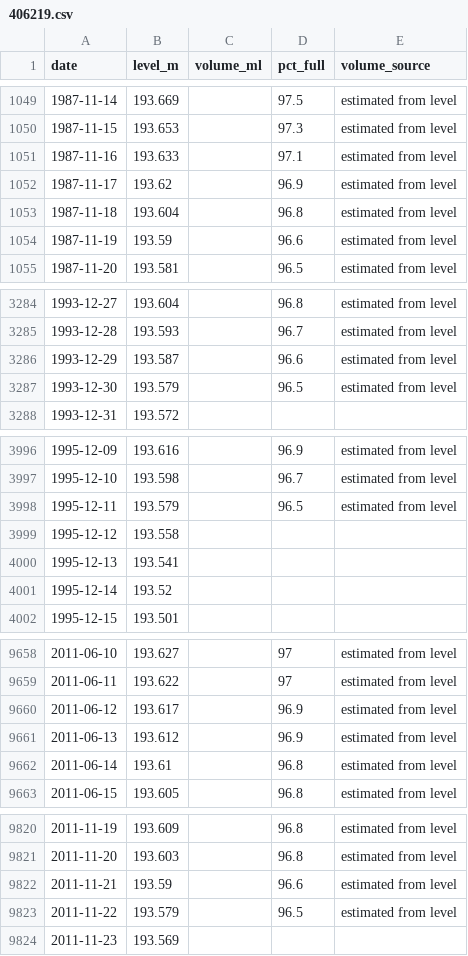
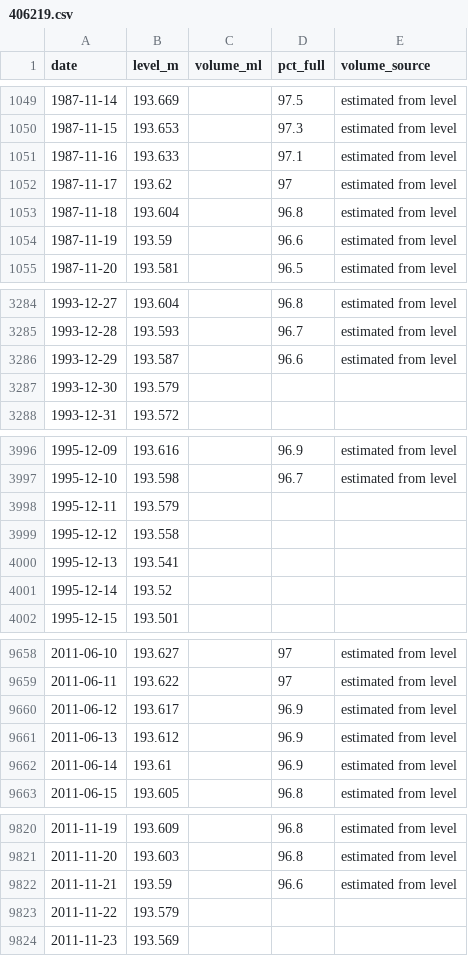
Before and after one commit to JLA92-bit/joshmakesgames-site, a CSV file: river-watch/data/storage/406219.csv, drawn as a sheet; only a part is shown, gaps mark what is left out; the diff covers the shown part only.

```diff
--- a/river-watch/data/storage/406219.csv
+++ b/river-watch/data/storage/406219.csv
@@ -1051,3 +1051,3 @@ date,level_m,volume_ml,pct_full,volume_source
 1987-11-16,193.633,,97.1,estimated from level
-1987-11-17,193.62,,96.9,estimated from level
+1987-11-17,193.62,,97,estimated from level
 1987-11-18,193.604,,96.8,estimated from level
@@ -3286,3 +3286,3 @@ date,level_m,volume_ml,pct_full,volume_source
 1993-12-29,193.587,,96.6,estimated from level
-1993-12-30,193.579,,96.5,estimated from level
+1993-12-30,193.579,,,
 1993-12-31,193.572,,,
@@ -3997,3 +3997,3 @@ date,level_m,volume_ml,pct_full,volume_source
 1995-12-10,193.598,,96.7,estimated from level
-1995-12-11,193.579,,96.5,estimated from level
+1995-12-11,193.579,,,
 1995-12-12,193.558,,,
@@ -9661,3 +9661,3 @@ date,level_m,volume_ml,pct_full,volume_source
 2011-06-13,193.612,,96.9,estimated from level
-2011-06-14,193.61,,96.8,estimated from level
+2011-06-14,193.61,,96.9,estimated from level
 2011-06-15,193.605,,96.8,estimated from level
@@ -9822,3 +9822,3 @@ date,level_m,volume_ml,pct_full,volume_source
 2011-11-21,193.59,,96.6,estimated from level
-2011-11-22,193.579,,96.5,estimated from level
+2011-11-22,193.579,,,
 2011-11-23,193.569,,,
```
Also changed, not shown: 32 edited cells elsewhere in this file, river-watch/data/hourly/2026-11/18.csv, river-watch/data/hourly/2026-11/19.csv, 4 other files.
